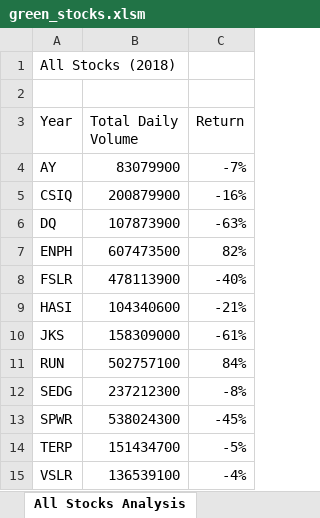
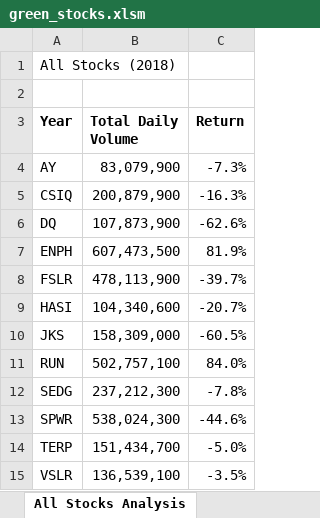
Before and after one commit to Thinguyen23/Stock-analysis, an Excel workbook: green_stocks.xlsm, sheet All Stocks Analysis, drawn as a sheet; values as stored, in another font and other column widths than the file's, no borders; the diff names each change by its address in the sheet, - before the commit and + after, or states it on an @@ line.

Commit message:
Add files via upload

```diff
--- a/green_stocks.xlsm (sheet All Stocks Analysis)
+++ b/green_stocks.xlsm (sheet All Stocks Analysis)
-A3:C3 bold: off
+A3:C3 bold: on
-B4 (Total Daily Volume): 83079900
+B4 (Total Daily Volume): 83,079,900
-C4 (Return): -7%
+C4 (Return): -7.3%
-B5 (Total Daily Volume): 200879900
+B5 (Total Daily Volume): 200,879,900
-C5 (Return): -16%
+C5 (Return): -16.3%
-B6 (Total Daily Volume): 107873900
+B6 (Total Daily Volume): 107,873,900
-C6 (Return): -63%
+C6 (Return): -62.6%
-B7 (Total Daily Volume): 607473500
+B7 (Total Daily Volume): 607,473,500
-C7 (Return): 82%
+C7 (Return): 81.9%
-B8 (Total Daily Volume): 478113900
+B8 (Total Daily Volume): 478,113,900
-C8 (Return): -40%
+C8 (Return): -39.7%
-B9 (Total Daily Volume): 104340600
+B9 (Total Daily Volume): 104,340,600
-C9 (Return): -21%
+C9 (Return): -20.7%
-B10 (Total Daily Volume): 158309000
+B10 (Total Daily Volume): 158,309,000
-C10 (Return): -61%
+C10 (Return): -60.5%
-B11 (Total Daily Volume): 502757100
+B11 (Total Daily Volume): 502,757,100
-C11 (Return): 84%
+C11 (Return): 84.0%
-B12 (Total Daily Volume): 237212300
+B12 (Total Daily Volume): 237,212,300
-C12 (Return): -8%
+C12 (Return): -7.8%
-B13 (Total Daily Volume): 538024300
+B13 (Total Daily Volume): 538,024,300
-C13 (Return): -45%
+C13 (Return): -44.6%
-B14 (Total Daily Volume): 151434700
+B14 (Total Daily Volume): 151,434,700
-C14 (Return): -5%
+C14 (Return): -5.0%
-B15 (Total Daily Volume): 136539100
+B15 (Total Daily Volume): 136,539,100
-C15 (Return): -4%
+C15 (Return): -3.5%
```
